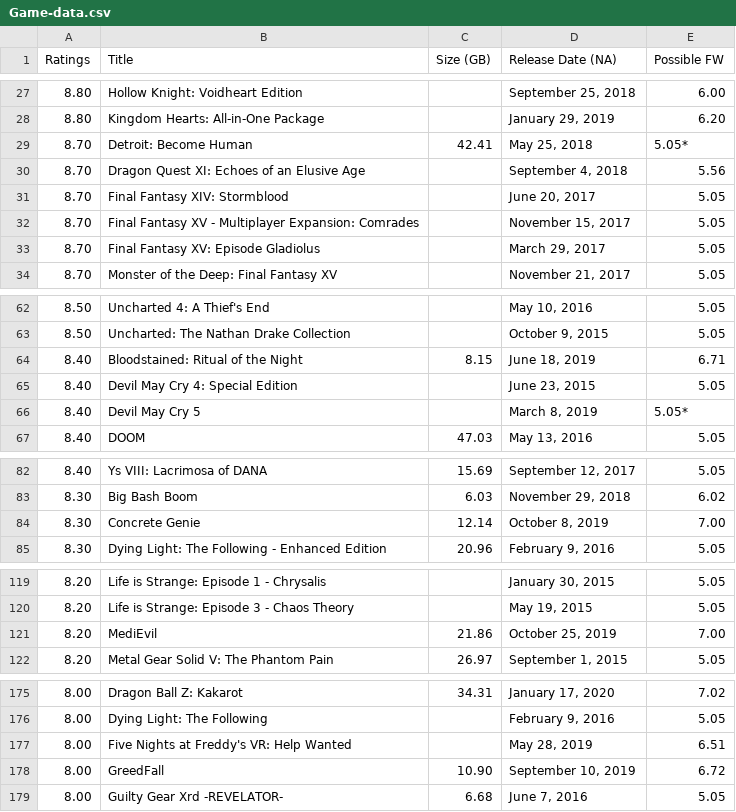
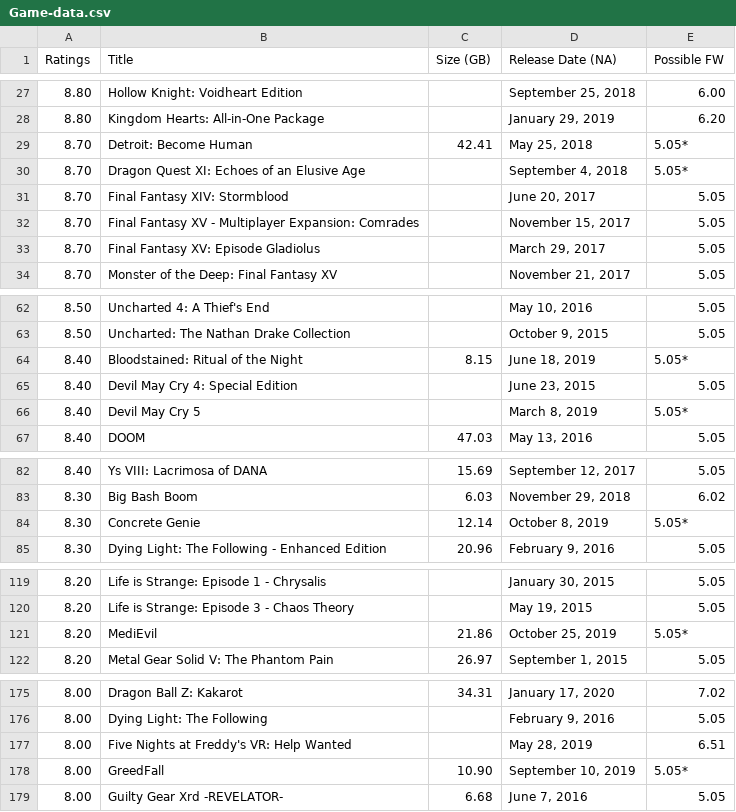
Before and after one commit to OldNero/PS4-Games-List, a CSV file: assets/file/Game-data.csv, drawn as a sheet; only a part is shown, gaps mark what is left out; the diff covers the shown part only.

Commit message:
Updated FW for backported games.

```diff
--- a/assets/file/Game-data.csv
+++ b/assets/file/Game-data.csv
@@ -29,3 +29,3 @@ Ratings,Title,Size (GB),Release Date (NA),Possible FW
 8.70,Detroit: Become Human,42.41,"May 25, 2018",5.05*
-8.70,Dragon Quest XI: Echoes of an Elusive Age,,"September 4, 2018",5.56
+8.70,Dragon Quest XI: Echoes of an Elusive Age,,"September 4, 2018",5.05*
 8.70,Final Fantasy XIV: Stormblood,,"June 20, 2017",5.05
@@ -63,3 +63,3 @@ Ratings,Title,Size (GB),Release Date (NA),Possible FW
 8.50,Uncharted: The Nathan Drake Collection,,"October 9, 2015",5.05
-8.40,Bloodstained: Ritual of the Night,8.15,"June 18, 2019",6.71
+8.40,Bloodstained: Ritual of the Night,8.15,"June 18, 2019",5.05*
 8.40,Devil May Cry 4: Special Edition,,"June 23, 2015",5.05
@@ -83,3 +83,3 @@ Ratings,Title,Size (GB),Release Date (NA),Possible FW
 8.30,Big Bash Boom,6.03,"November 29, 2018",6.02
-8.30,Concrete Genie,12.14,"October 8, 2019",7.00
+8.30,Concrete Genie,12.14,"October 8, 2019",5.05*
 8.30,Dying Light: The Following - Enhanced Edition,20.96,"February 9, 2016",5.05
@@ -120,3 +120,3 @@ Ratings,Title,Size (GB),Release Date (NA),Possible FW
 8.20,Life is Strange: Episode 3 - Chaos Theory,,"May 19, 2015",5.05
-8.20,MediEvil,21.86,"October 25, 2019",7.00
+8.20,MediEvil,21.86,"October 25, 2019",5.05*
 8.20,Metal Gear Solid V: The Phantom Pain,26.97,"September 1, 2015",5.05
@@ -177,3 +177,3 @@ Ratings,Title,Size (GB),Release Date (NA),Possible FW
 8.00,Five Nights at Freddy's VR: Help Wanted,,"May 28, 2019",6.51
-8.00,GreedFall,10.90,"September 10, 2019",6.72
+8.00,GreedFall,10.90,"September 10, 2019",5.05*
 8.00,Guilty Gear Xrd -REVELATOR-,6.68,"June 7, 2016",5.05
```
Also changed, not shown: 12 edited cells elsewhere in this file, 1 other file.
